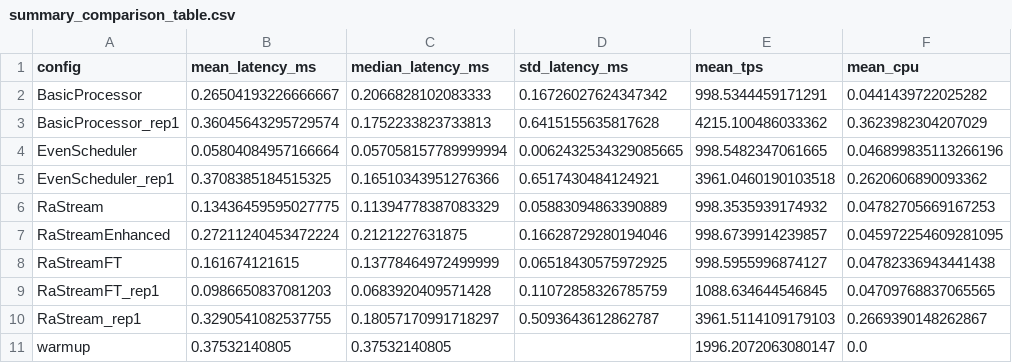
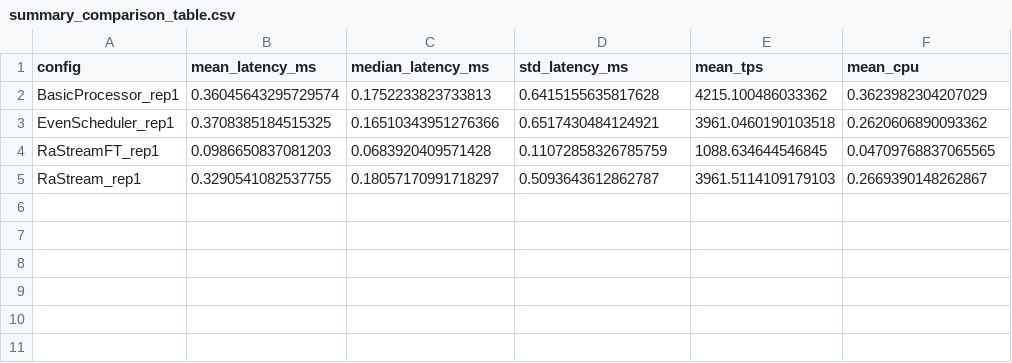
Before and after one commit to chknaren6/ra-stream-storm, a CSV file: results/analysis/summary_comparison_table.csv, drawn as a sheet; the diff names each change by its address in the sheet, - before the commit and + after, or states it on an @@ line.

```diff
--- a/results/analysis/summary_comparison_table.csv
+++ b/results/analysis/summary_comparison_table.csv
-row 2: BasicProcessor | 0.26504193226666667 | 0.2066828102083333 | 0.16726027624347342 | 998.5344459171291 | 0.0441439722025282
-row 4: EvenScheduler | 0.05804084957166664 | 0.057058157789999994 | 0.0062432534329085665 | 998.5482347061665 | 0.046899835113266196
-row 6: RaStream | 0.13436459595027775 | 0.11394778387083329 | 0.05883094863390889 | 998.3535939174932 | 0.04782705669167253
-row 7: RaStreamEnhanced | 0.27211240453472224 | 0.2121227631875 | 0.16628729280194046 | 998.6739914239857 | 0.045972254609281095
-row 8: RaStreamFT | 0.161674121615 | 0.13778464972499999 | 0.06518430575972925 | 998.5955996874127 | 0.04782336943441438
-row 11: warmup | 0.37532140805 | 0.37532140805 |  | 1996.2072063080147 | 0.0
```
Also changed, not shown: 12 other files.
